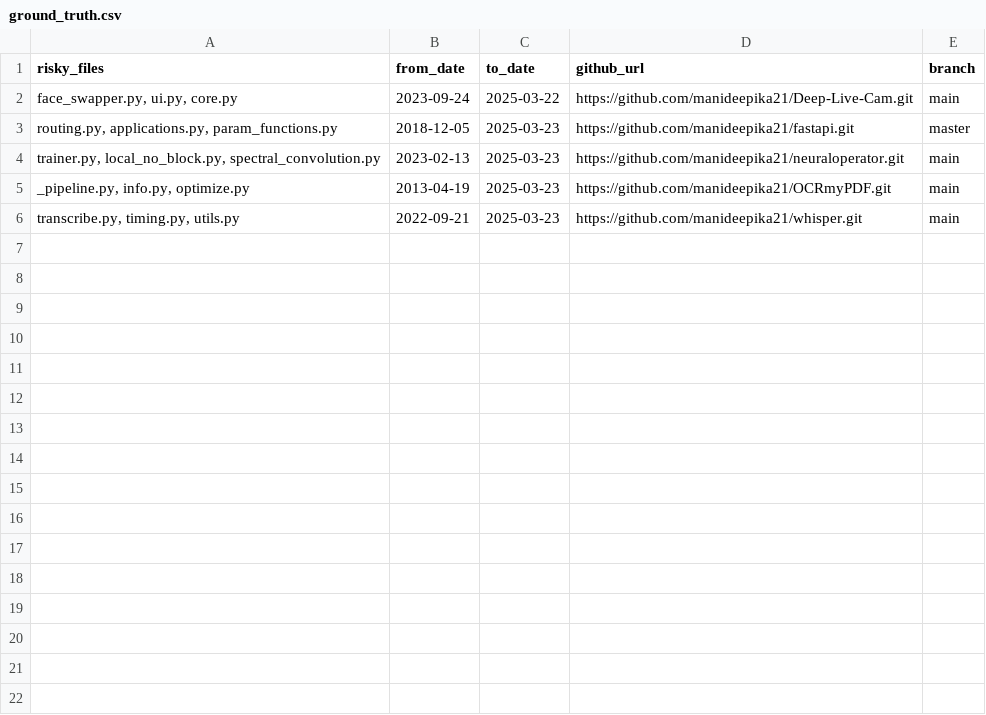
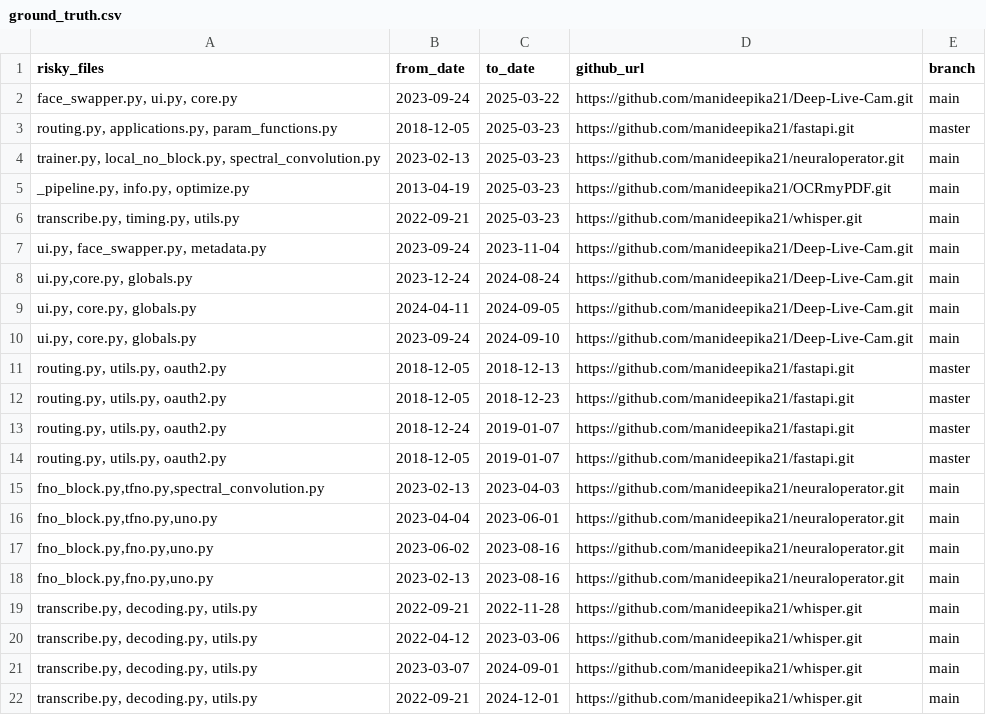
Before and after one commit to rishbai/CSC495_Project, a CSV file: ground_truth.csv, drawn as a sheet; the diff names each change by its address in the sheet, - before the commit and + after, or states it on an @@ line.

```diff
--- a/ground_truth.csv
+++ b/ground_truth.csv
+row 7: ui.py, face_swapper.py, metadata.py | 2023-09-24 | 2023-11-04 | https://github.com/manideepika21/Deep-Live-Cam.git | main
+row 8: ui.py,core.py, globals.py | 2023-12-24 | 2024-08-24 | https://github.com/manideepika21/Deep-Live-Cam.git | main
+row 9: ui.py, core.py, globals.py | 2024-04-11 | 2024-09-05 | https://github.com/manideepika21/Deep-Live-Cam.git | main
+row 10: ui.py, core.py, globals.py | 2023-09-24 | 2024-09-10 | https://github.com/manideepika21/Deep-Live-Cam.git | main
+row 11: routing.py, utils.py, oauth2.py | 2018-12-05 | 2018-12-13 | https://github.com/manideepika21/fastapi.git | master
+row 12: routing.py, utils.py, oauth2.py | 2018-12-05 | 2018-12-23 | https://github.com/manideepika21/fastapi.git | master
+row 13: routing.py, utils.py, oauth2.py | 2018-12-24 | 2019-01-07 | https://github.com/manideepika21/fastapi.git | master
+row 14: routing.py, utils.py, oauth2.py | 2018-12-05 | 2019-01-07 | https://github.com/manideepika21/fastapi.git | master
+row 15: fno_block.py,tfno.py,spectral_convolution.py | 2023-02-13 | 2023-04-03 | https://github.com/manideepika21/neuraloperator.git | main
+row 16: fno_block.py,tfno.py,uno.py | 2023-04-04 | 2023-06-01 | https://github.com/manideepika21/neuraloperator.git | main
+row 17: fno_block.py,fno.py,uno.py | 2023-06-02 | 2023-08-16 | https://github.com/manideepika21/neuraloperator.git | main
+row 18: fno_block.py,fno.py,uno.py | 2023-02-13 | 2023-08-16 | https://github.com/manideepika21/neuraloperator.git | main
+row 19: transcribe.py, decoding.py, utils.py | 2022-09-21 | 2022-11-28 | https://github.com/manideepika21/whisper.git | main
+row 20: transcribe.py, decoding.py, utils.py | 2022-04-12 | 2023-03-06 | https://github.com/manideepika21/whisper.git | main
+row 21: transcribe.py, decoding.py, utils.py | 2023-03-07 | 2024-09-01 | https://github.com/manideepika21/whisper.git | main
+row 22: transcribe.py, decoding.py, utils.py | 2022-09-21 | 2024-12-01 | https://github.com/manideepika21/whisper.git | main
```
Also changed, not shown: 3 other files.
